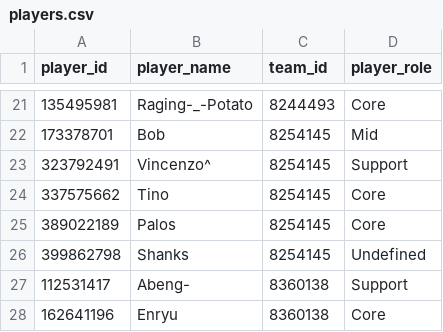
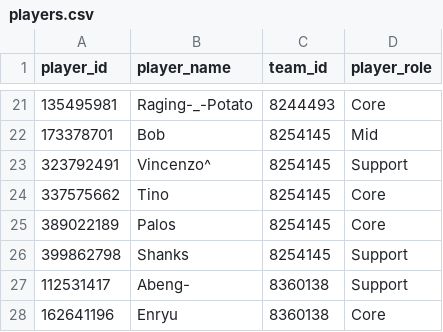
Before and after one commit to VirenDias/dpc-fantasy, a CSV file: data/14067/players.csv, drawn as a sheet; only a part is shown, gaps mark what is left out.

```diff
--- a/data/14067/players.csv
+++ b/data/14067/players.csv
@@ -25,3 +25,3 @@ player_id,player_name,team_id,player_role
 389022189,Palos,8254145,Core
-399862798,Shanks,8254145,Undefined
+399862798,Shanks,8254145,Support
 112531417,Abeng-,8360138,Support
```
Also changed, not shown: 1 other file.
